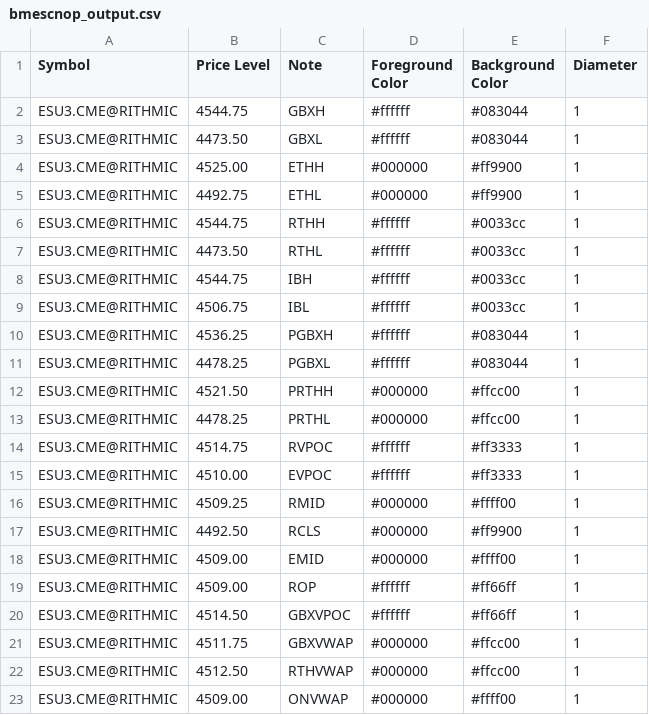
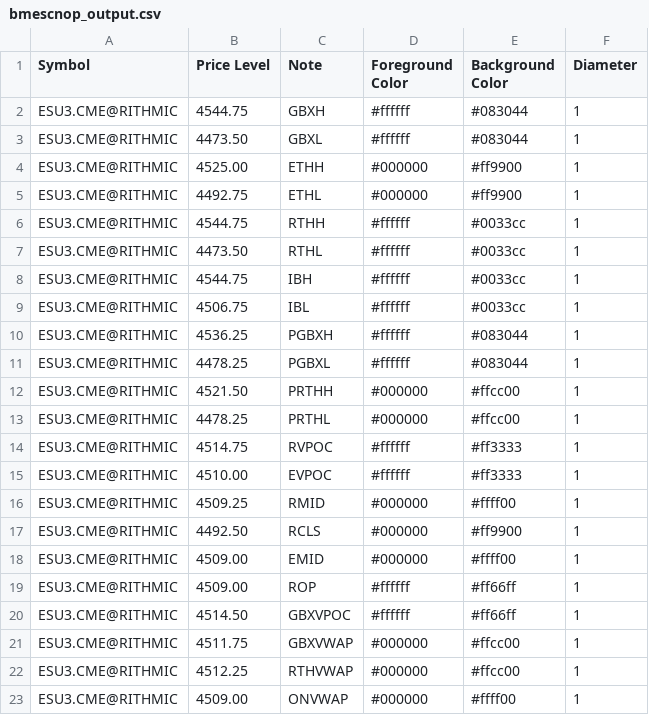
Before and after one commit to shasonline79/irt_levels, a CSV file: bmescnop_output.csv, drawn as a sheet.

Commit message:
autoupdate 2023-08-10-14:08:02

```diff
--- a/bmescnop_output.csv
+++ b/bmescnop_output.csv
@@ -21,3 +21,3 @@ ESU3.CME@RITHMIC,4514.50,GBXVPOC,#ffffff,#ff66ff,1
 ESU3.CME@RITHMIC,4511.75,GBXVWAP,#000000,#ffcc00,1
-ESU3.CME@RITHMIC,4512.50,RTHVWAP,#000000,#ffcc00,1
+ESU3.CME@RITHMIC,4512.25,RTHVWAP,#000000,#ffcc00,1
 ESU3.CME@RITHMIC,4509.00,ONVWAP,#000000,#ffff00,1
```
